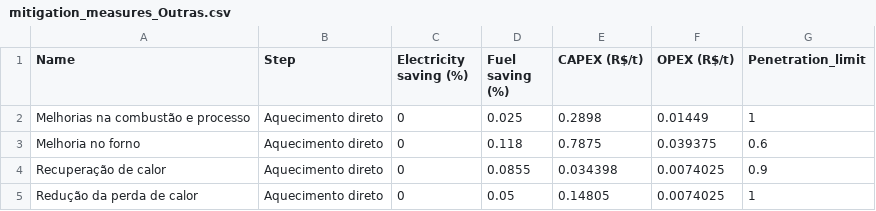
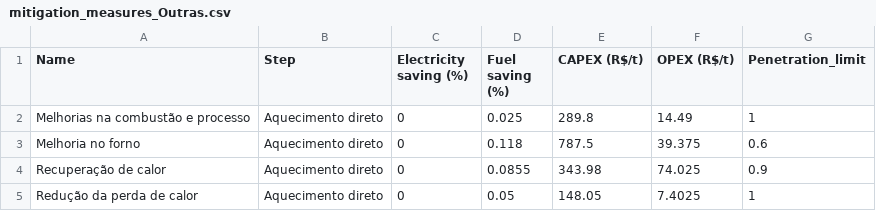
Before and after one commit to ottohebeda/Industry_Energy_Emissions_simulator, a CSV file: Outras_industrias/mitigation_measures_Outras.csv, drawn as a sheet.

Commit message:
Update mitigation_measures_Outras.csv

```diff
--- a/Outras_industrias/mitigation_measures_Outras.csv
+++ b/Outras_industrias/mitigation_measures_Outras.csv
@@ -1,5 +1,5 @@
 Name,Step,Electricity saving  (%),Fuel saving (%),CAPEX (R$/t),OPEX (R$/t),Penetration_limit
-Melhorias na combustão e processo,Aquecimento direto,0,0.025,0.2898,0.01449,1
-Melhoria no forno,Aquecimento direto,0,0.118,0.7875,0.039375,0.6
-Recuperação de calor,Aquecimento direto,0,0.0855,0.034398,0.0074025,0.9
-Redução da perda de calor,Aquecimento direto,0,0.05,0.14805,0.0074025,1
+Melhorias na combustão e processo,Aquecimento direto,0,0.025,289.8,14.49,1
+Melhoria no forno,Aquecimento direto,0,0.118,787.5,39.375,0.6
+Recuperação de calor,Aquecimento direto,0,0.0855,343.98,74.025,0.9
+Redução da perda de calor,Aquecimento direto,0,0.05,148.05,7.4025,1
```
